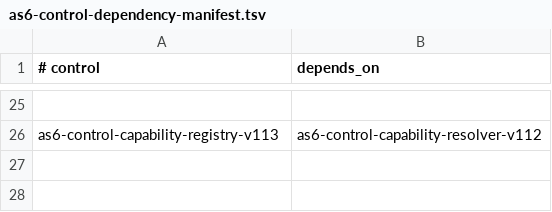
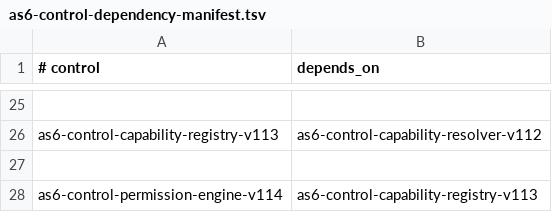
Before and after one commit to sirius11101969/ai-platform, a TSV file: ops/registry/as6-control-dependency-manifest.tsv, drawn as a sheet; only a part is shown, gaps mark what is left out; the diff names each change by its address in the sheet, - before the commit and + after, or states it on an @@ line.

Commit message:
feat: add AS6 permission engine v114

```diff
--- a/ops/registry/as6-control-dependency-manifest.tsv
+++ b/ops/registry/as6-control-dependency-manifest.tsv
+row 27: (empty)
+row 28: as6-control-permission-engine-v114 | as6-control-capability-registry-v113
```
Also changed, not shown: 9 other files.
